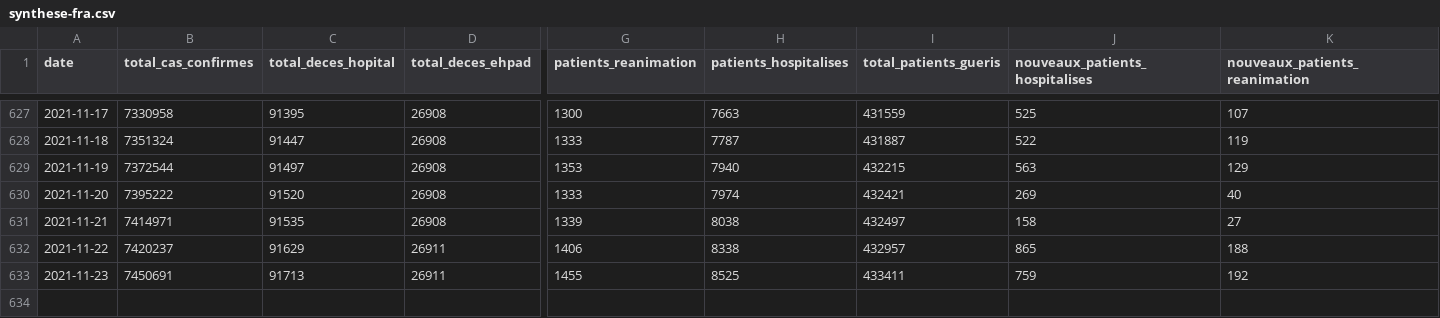
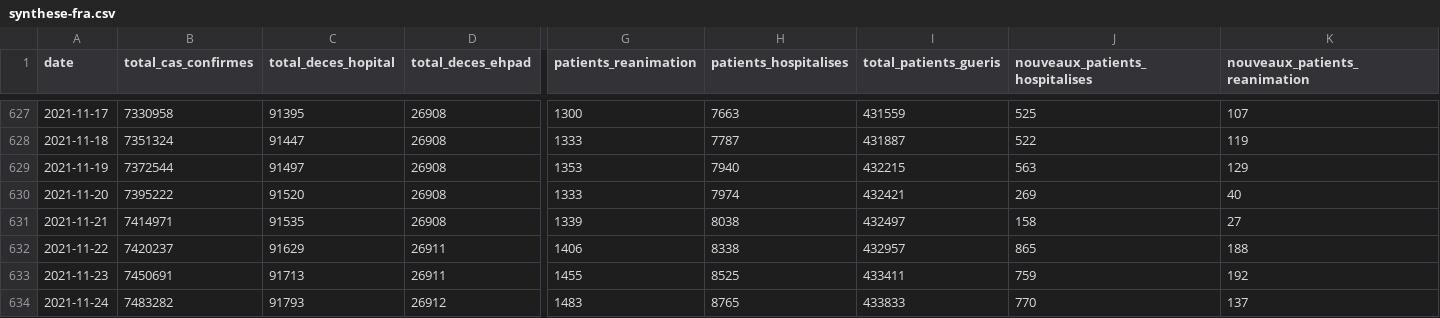
Before and after one commit to CovidTrackerFr/covidtracker-data, a CSV file: data/france/synthese-fra.csv, drawn as a sheet; only a part is shown, gaps mark what is left out; rows hold the shown columns only; the diff names each change by its address in the sheet, - before the commit and + after, or states it on an @@ line.

Commit message:
update DataExplorer

```diff
--- a/data/france/synthese-fra.csv
+++ b/data/france/synthese-fra.csv
+row 634: 2021-11-24 | 7483282 | 91793 | 26912 | 1483 | 8765 | 433833 | 770 | 137
```
Also changed, not shown: 4 other files.
